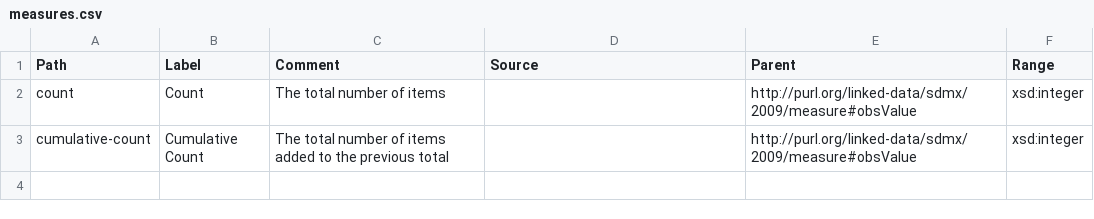
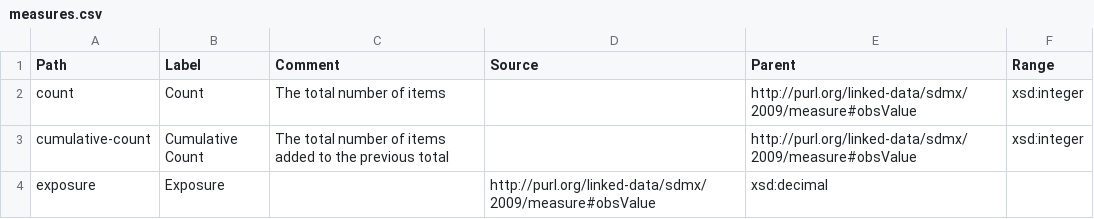
Before and after one commit to GSS-Cogs/ref_common, a CSV file: measures.csv, drawn as a sheet; the diff names each change by its address in the sheet, - before the commit and + after, or states it on an @@ line.

```diff
--- a/measures.csv
+++ b/measures.csv
+row 4: exposure | Exposure |  | http://purl.org/linked-data/sdmx/2009/measure#obsValue | xsd:decimal
```
Also changed, not shown: codelists/measurement-units.csv.
